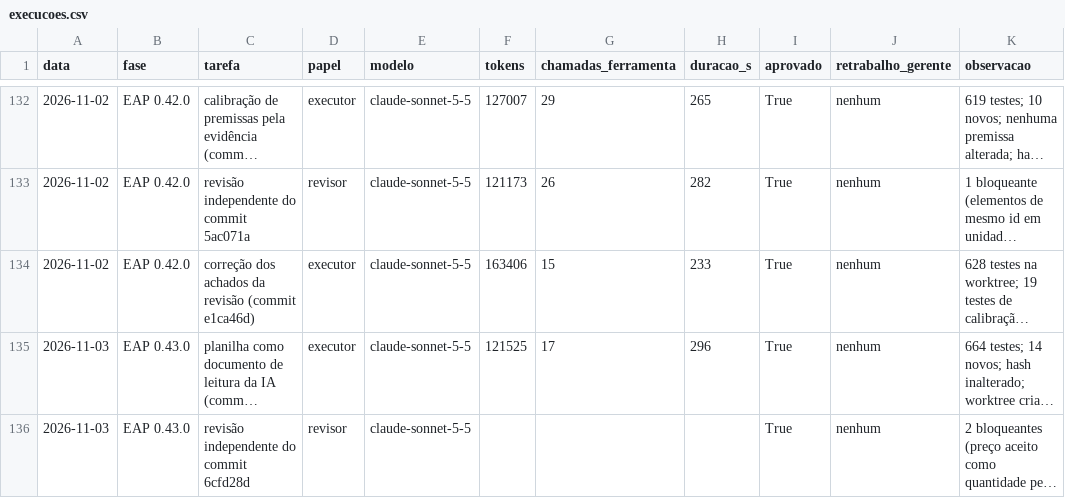
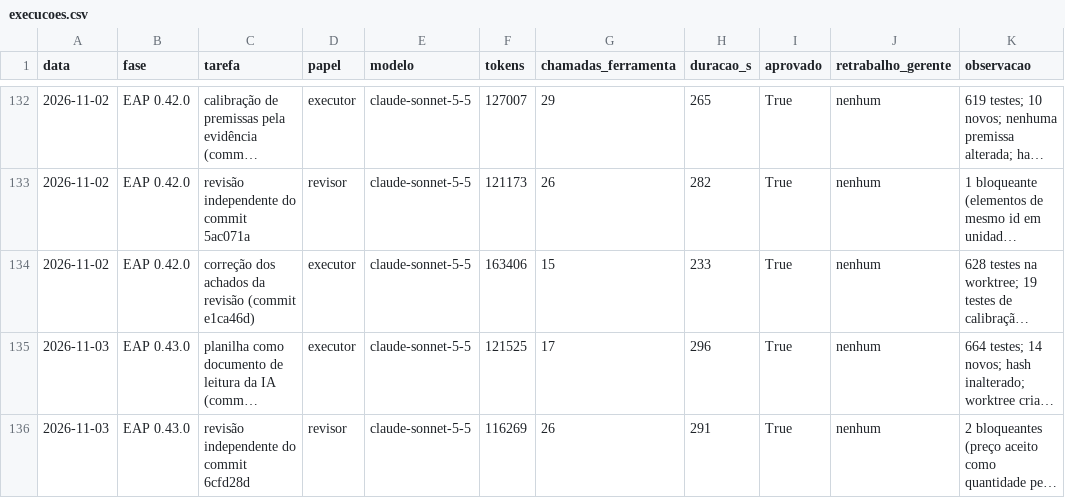
Before and after one commit to CAIOZANETTI/projetos_em_camadas, a CSV file: results/agentes/execucoes.csv, drawn as a sheet; only a part is shown, gaps mark what is left out; long unchanged cells end in …; the diff names each change by its address in the sheet, - before the commit and + after, or states it on an @@ line.

```diff
--- a/results/agentes/execucoes.csv
+++ b/results/agentes/execucoes.csv
-F136 (tokens): (empty)
+F136 (tokens): 116269
-G136 (chamadas_ferramenta): (empty)
+G136 (chamadas_ferramenta): 26
-H136 (duracao_s): (empty)
+H136 (duracao_s): 291
```
